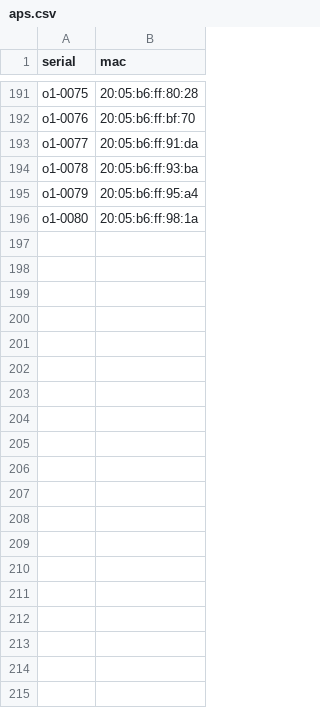
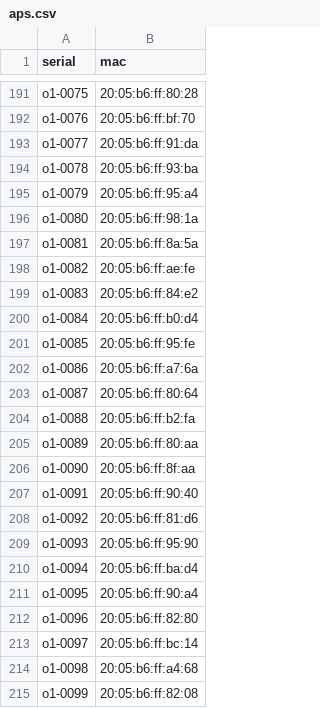
Before and after one commit to socallinuxexpo/scale-network, a CSV file: facts/aps/aps.csv, drawn as a sheet; only a part is shown, gaps mark what is left out; the diff covers the shown part only; the diff names each change by its address in the sheet, - before the commit and + after, or states it on an @@ line.

Commit message:
facts.aps.aps: add OpenWRT One o1-0081 - o1-0119
We seem to be off by one, most likely the device was skipped in the
process and not labelled. We'll confirm this when we verify them prior
to deployment for 22x.

Co-authored-by: kylerisse <kylerisse@users.noreply.github.com>
Co-authored-by: Bill Wade <bwadef51@gmail.com>

```diff
--- a/facts/aps/aps.csv
+++ b/facts/aps/aps.csv
+row 197: o1-0081 | 20:05:b6:ff:8a:5a
+row 198: o1-0082 | 20:05:b6:ff:ae:fe
+row 199: o1-0083 | 20:05:b6:ff:84:e2
+row 200: o1-0084 | 20:05:b6:ff:b0:d4
+row 201: o1-0085 | 20:05:b6:ff:95:fe
+row 202: o1-0086 | 20:05:b6:ff:a7:6a
+row 203: o1-0087 | 20:05:b6:ff:80:64
+row 204: o1-0088 | 20:05:b6:ff:b2:fa
+row 205: o1-0089 | 20:05:b6:ff:80:aa
+row 206: o1-0090 | 20:05:b6:ff:8f:aa
+row 207: o1-0091 | 20:05:b6:ff:90:40
+row 208: o1-0092 | 20:05:b6:ff:81:d6
+row 209: o1-0093 | 20:05:b6:ff:95:90
+row 210: o1-0094 | 20:05:b6:ff:ba:d4
+row 211: o1-0095 | 20:05:b6:ff:90:a4
+row 212: o1-0096 | 20:05:b6:ff:82:80
+row 213: o1-0097 | 20:05:b6:ff:bc:14
+row 214: o1-0098 | 20:05:b6:ff:a4:68
+row 215: o1-0099 | 20:05:b6:ff:82:08
```
Also changed, not shown: 20 added rows elsewhere in this file.
